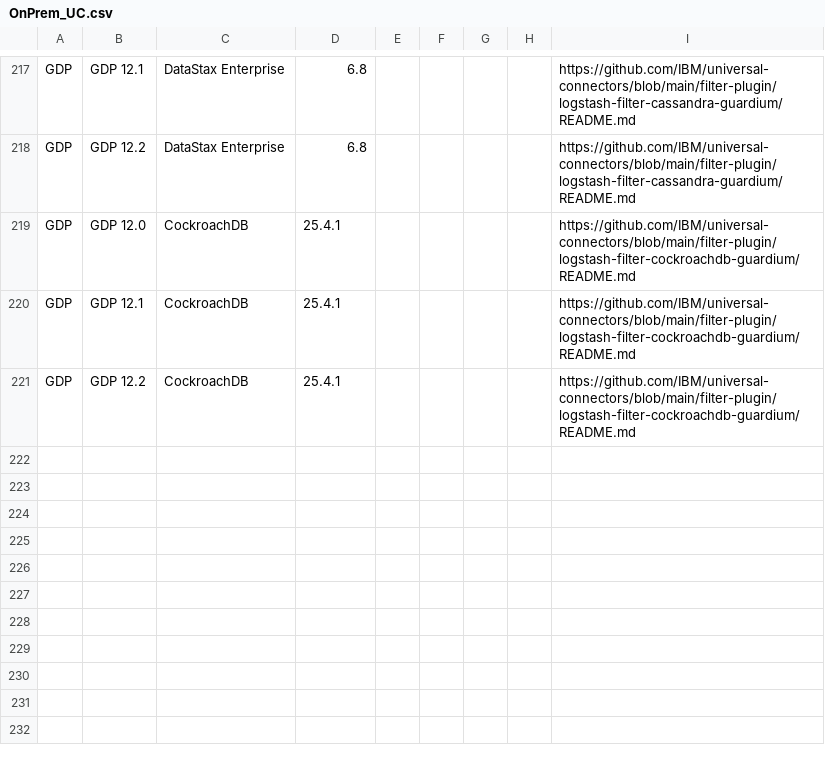
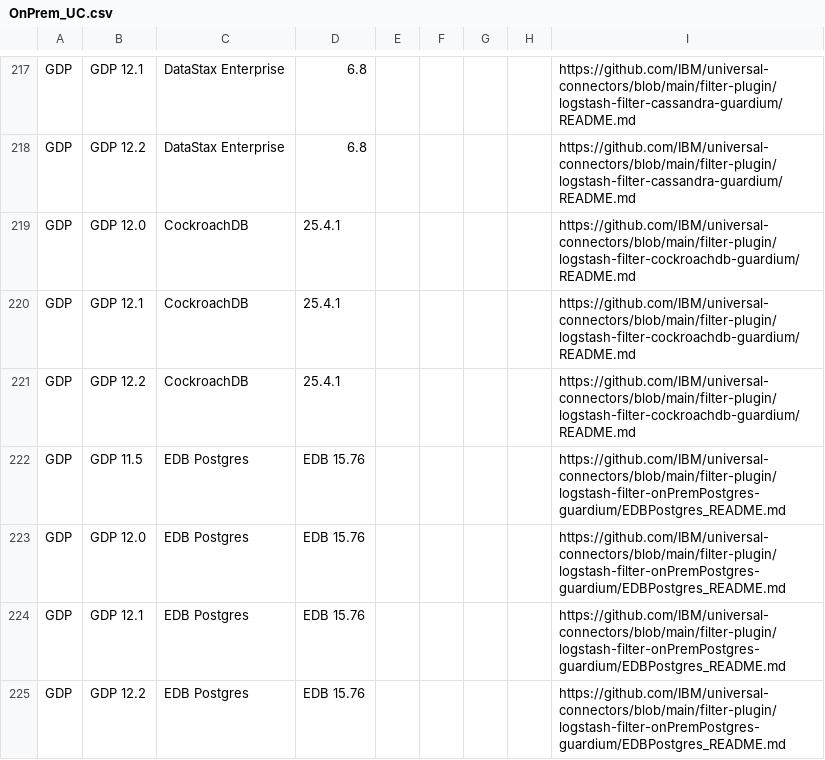
Before and after one commit to fork-the-planet/IBM___guardium-supported-datasources, a CSV file: consolidation-script2/data/input/OnPrem_UC.csv, drawn as a sheet; only a part is shown, gaps mark what is left out.

```diff
--- a/consolidation-script2/data/input/OnPrem_UC.csv
+++ b/consolidation-script2/data/input/OnPrem_UC.csv
@@ -221 +221,5 @@ GDP,GDP 12.1,CockroachDB,25.4.1,,,,,https://github.com/IBM/universal-connectors/
 GDP,GDP 12.2,CockroachDB,25.4.1,,,,,https://github.com/IBM/universal-connectors/blob/main/filter-plugin/logstash-filter-cockroachdb-guardium/README.md
+GDP,GDP 11.5,EDB Postgres,EDB 15.76,,,,,https://github.com/IBM/universal-connectors/blob/main/filter-plugin/logstash-filter-onPremPostgres-guardium/EDBPostgres_README.md
+GDP,GDP 12.0,EDB Postgres,EDB 15.76,,,,,https://github.com/IBM/universal-connectors/blob/main/filter-plugin/logstash-filter-onPremPostgres-guardium/EDBPostgres_README.md
+GDP,GDP 12.1,EDB Postgres,EDB 15.76,,,,,https://github.com/IBM/universal-connectors/blob/main/filter-plugin/logstash-filter-onPremPostgres-guardium/EDBPostgres_README.md
+GDP,GDP 12.2,EDB Postgres,EDB 15.76,,,,,https://github.com/IBM/universal-connectors/blob/main/filter-plugin/logstash-filter-onPremPostgres-guardium/EDBPostgres_README.md
```
Also changed, not shown: 1 other file.
